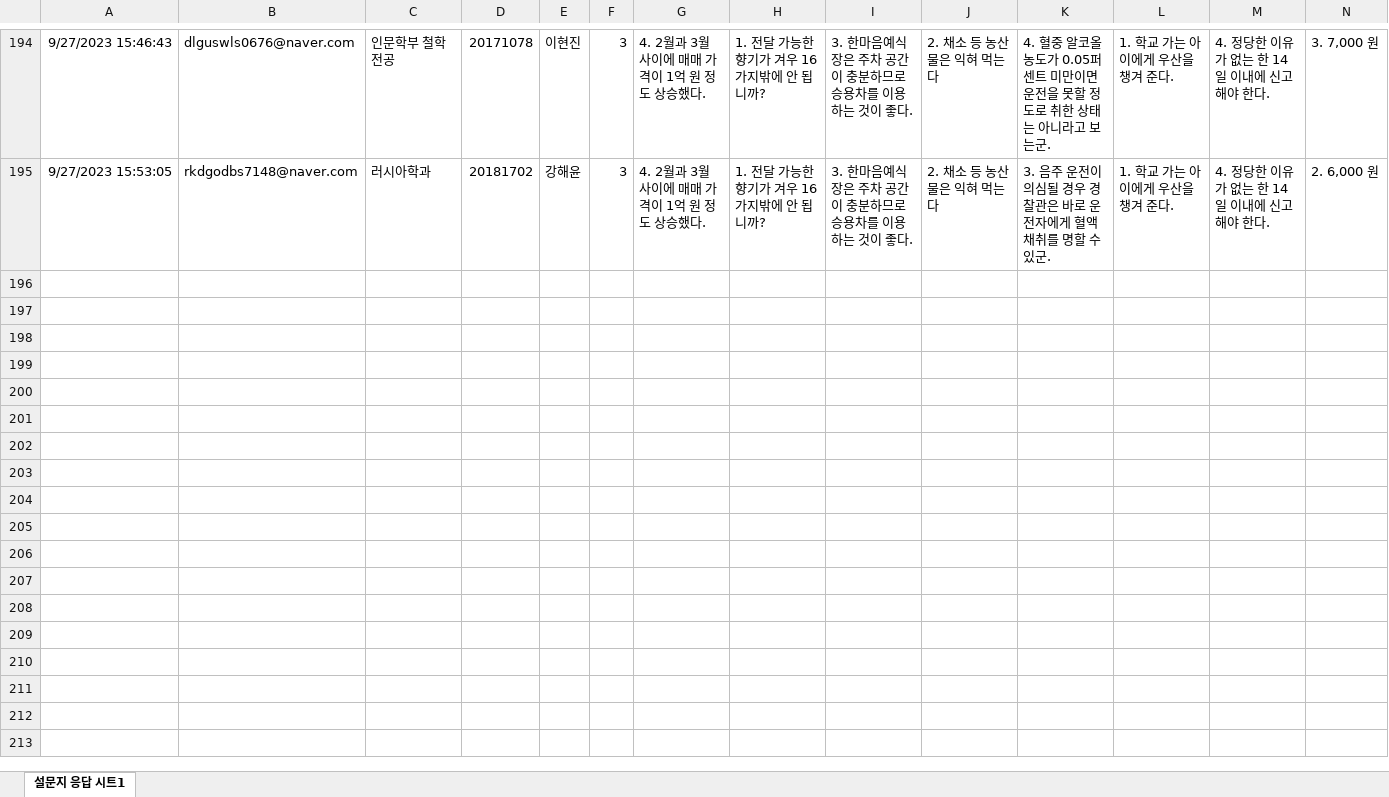
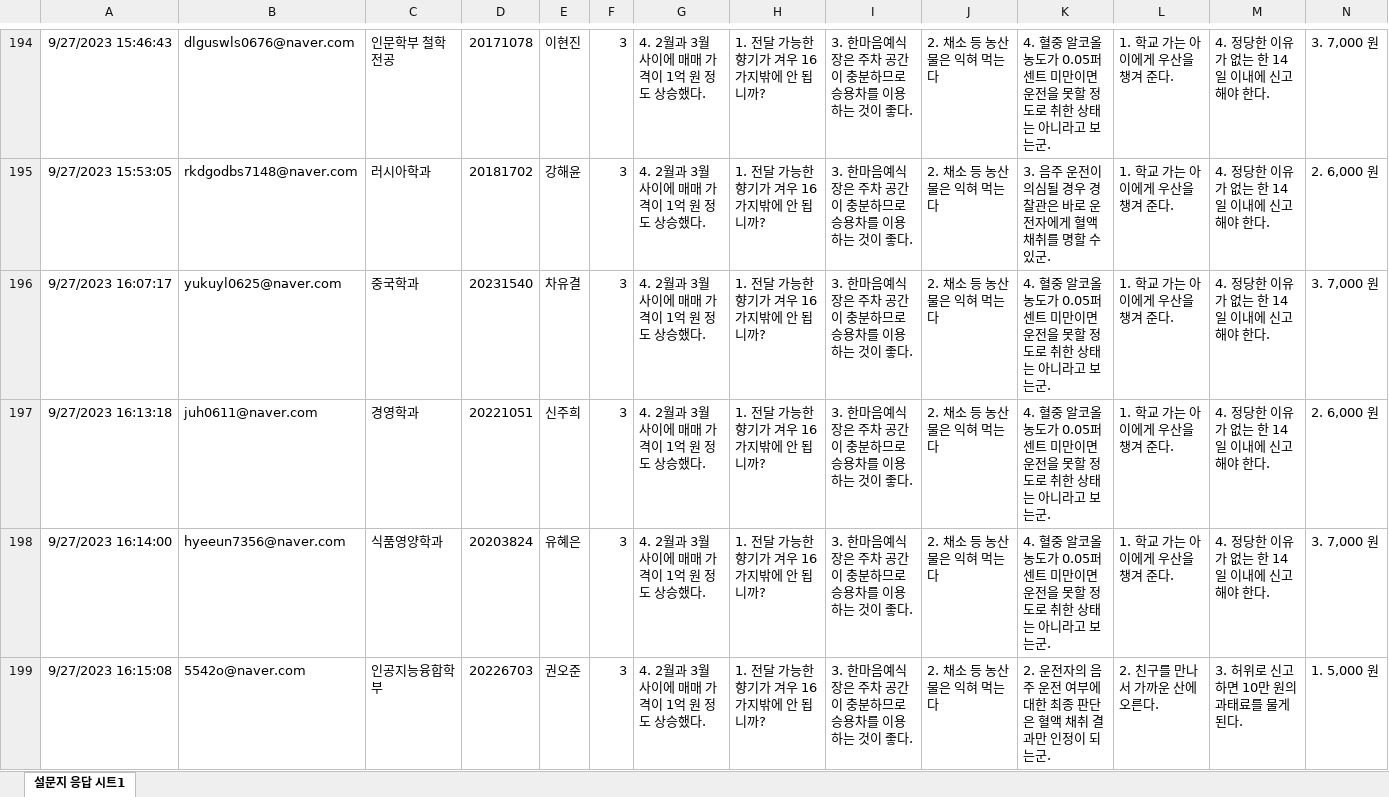
Before and after one commit to kwlee58/class202302, an Excel workbook: data/literacy_230925.xlsx, sheet 설문지 응답 시트1, drawn as a sheet; only a part is shown, gaps mark what is left out; values as stored, in another font and other column widths than the file's, no borders; rows hold the shown columns only; the diff covers the shown part only; the diff names each change by its address in the sheet, - before the commit and + after, or states it on an @@ line.

Commit message:
230925, literacy modified

```diff
--- a/data/literacy_230925.xlsx (sheet 설문지 응답 시트1)
+++ b/data/literacy_230925.xlsx (sheet 설문지 응답 시트1)
+row 196: 9/27/2023 16:07:17 | yukuyl0625@naver.com | 중국학과 | 20231540 | 차유결 | 3 | 4. 2월과 3월 사이에 매매 가격이 1억 원 정도 상승했다. | 1. 전달 가능한 향기가 겨우 16가지밖에 안 됩니까? | 3. 한마음예식장은 주차 공간이 충분하므로 승용차를 이용하는 것이 좋다. | 2. 채소 등 농산물은 익혀 먹는다 | 4. 혈중 알코올 농도가 0.05퍼센트 미만이면 운전을 못할 정도로 취한 상태는 아니라고 보는군. | 1. 학교 가는 아이에게 우산을 챙겨 준다. | 4. 정당한 이유가 없는 한 14일 이내에 신고해야 한다. | 3. 7,000 원
+row 197: 9/27/2023 16:13:18 | juh0611@naver.com | 경영학과 | 20221051 | 신주희 | 3 | 4. 2월과 3월 사이에 매매 가격이 1억 원 정도 상승했다. | 1. 전달 가능한 향기가 겨우 16가지밖에 안 됩니까? | 3. 한마음예식장은 주차 공간이 충분하므로 승용차를 이용하는 것이 좋다. | 2. 채소 등 농산물은 익혀 먹는다 | 4. 혈중 알코올 농도가 0.05퍼센트 미만이면 운전을 못할 정도로 취한 상태는 아니라고 보는군. | 1. 학교 가는 아이에게 우산을 챙겨 준다. | 4. 정당한 이유가 없는 한 14일 이내에 신고해야 한다. | 2. 6,000 원
+row 198: 9/27/2023 16:14:00 | hyeeun7356@naver.com | 식품영양학과 | 20203824 | 유혜은 | 3 | 4. 2월과 3월 사이에 매매 가격이 1억 원 정도 상승했다. | 1. 전달 가능한 향기가 겨우 16가지밖에 안 됩니까? | 3. 한마음예식장은 주차 공간이 충분하므로 승용차를 이용하는 것이 좋다. | 2. 채소 등 농산물은 익혀 먹는다 | 4. 혈중 알코올 농도가 0.05퍼센트 미만이면 운전을 못할 정도로 취한 상태는 아니라고 보는군. | 1. 학교 가는 아이에게 우산을 챙겨 준다. | 4. 정당한 이유가 없는 한 14일 이내에 신고해야 한다. | 3. 7,000 원
+row 199: 9/27/2023 16:15:08 | 5542o@naver.com | 인공지능융합학부 | 20226703 | 권오준 | 3 | 4. 2월과 3월 사이에 매매 가격이 1억 원 정도 상승했다. | 1. 전달 가능한 향기가 겨우 16가지밖에 안 됩니까? | 3. 한마음예식장은 주차 공간이 충분하므로 승용차를 이용하는 것이 좋다. | 2. 채소 등 농산물은 익혀 먹는다 | 2. 운전자의 음주 운전 여부에 대한 최종 판단은 혈액 채취 결과만 인정이 되는군. | 2. 친구를 만나서 가까운 산에 오른다. | 3. 허위로 신고하면 10만 원의 과태료를 물게 된다. | 1. 5,000 원
```
Also changed, not shown: 11 added rows elsewhere in this sheet, data/literacy_230925_tmp.xlsx, data/quiz230918.xlsx, 19 other files.
